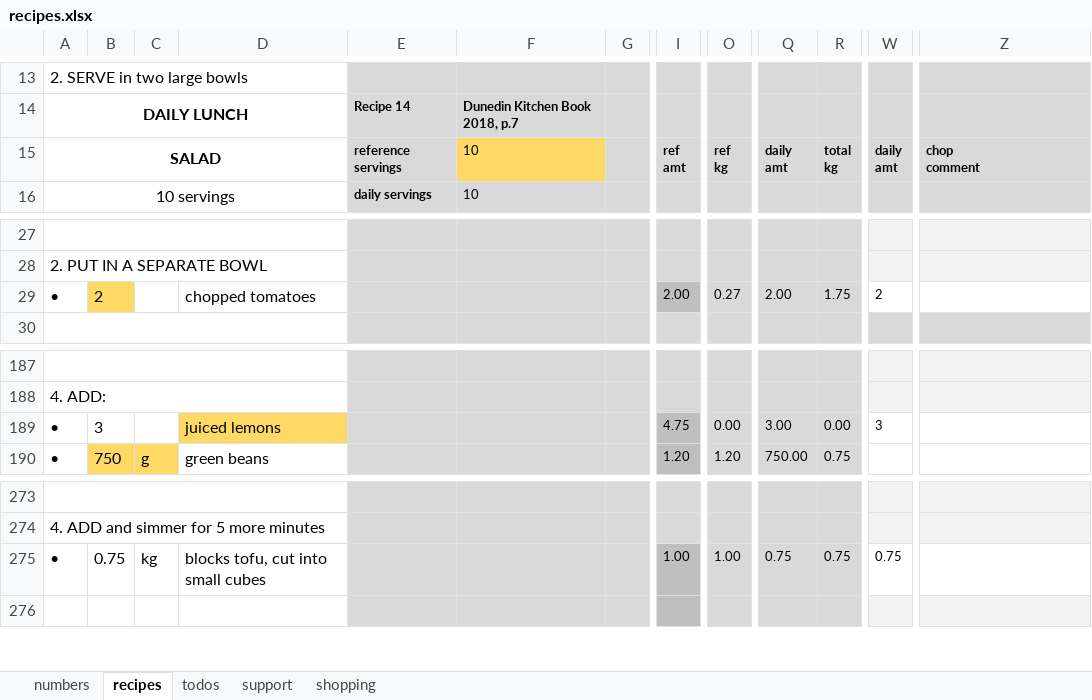
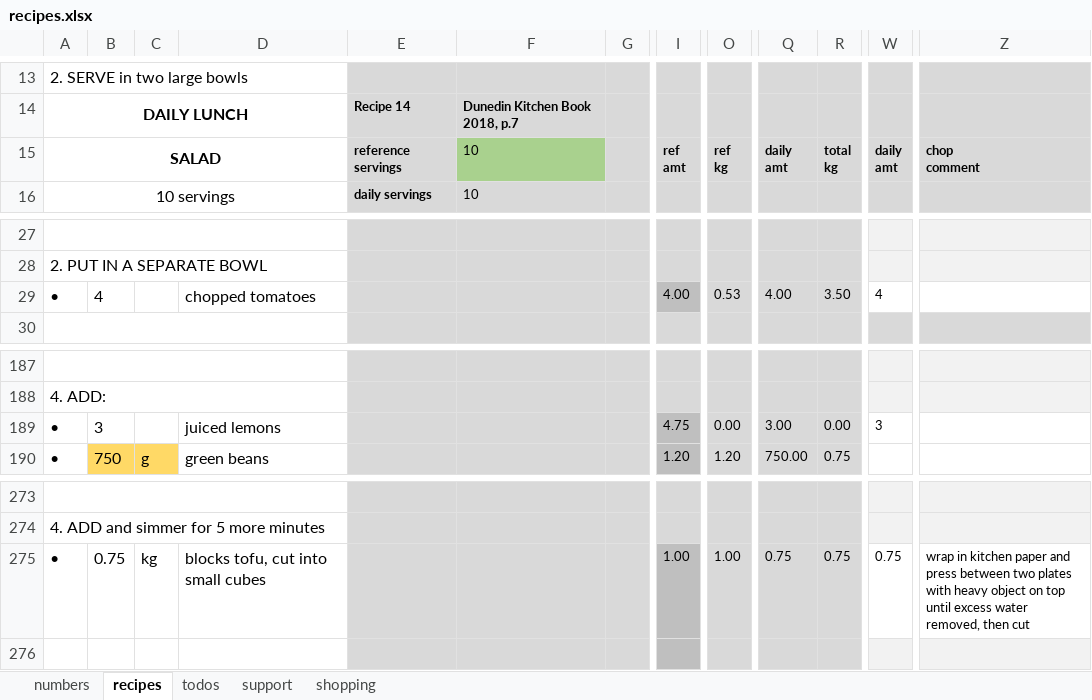
Before and after one commit to leonardguy/dunedin-zen, an Excel workbook: recipes.xlsx, sheet recipes, drawn as a sheet; only a part is shown, gaps mark what is left out; values as stored, in another font and other column widths than the file's, no borders; conditional formats not drawn; the diff names each change by its address in the sheet, - before the commit and + after, or states it on an @@ line.

```diff
--- a/recipes.xlsx (sheet recipes)
+++ b/recipes.xlsx (sheet recipes)
-F15 fill: #FFD966
+F15 fill: #A9D18E
-B29: 2
+B29: 4
-B29 fill: #FFD966
+B29 fill: none
-I29: 2.00
+I29: 4.00
-O29: 0.27
+O29: 0.53
-Q29: 2.00
+Q29: 4.00
-R29: 1.75
+R29: 3.50
-W29: 2
+W29: 4
-D189 fill: #FFD966
+D189 fill: none
-Z275: (empty)
+Z275: wrap in kitchen paper and press between two plates with heavy object on top until excess water removed, then cut
```
Also changed, not shown: sheet numbers, sheet shopping, sheet support.
